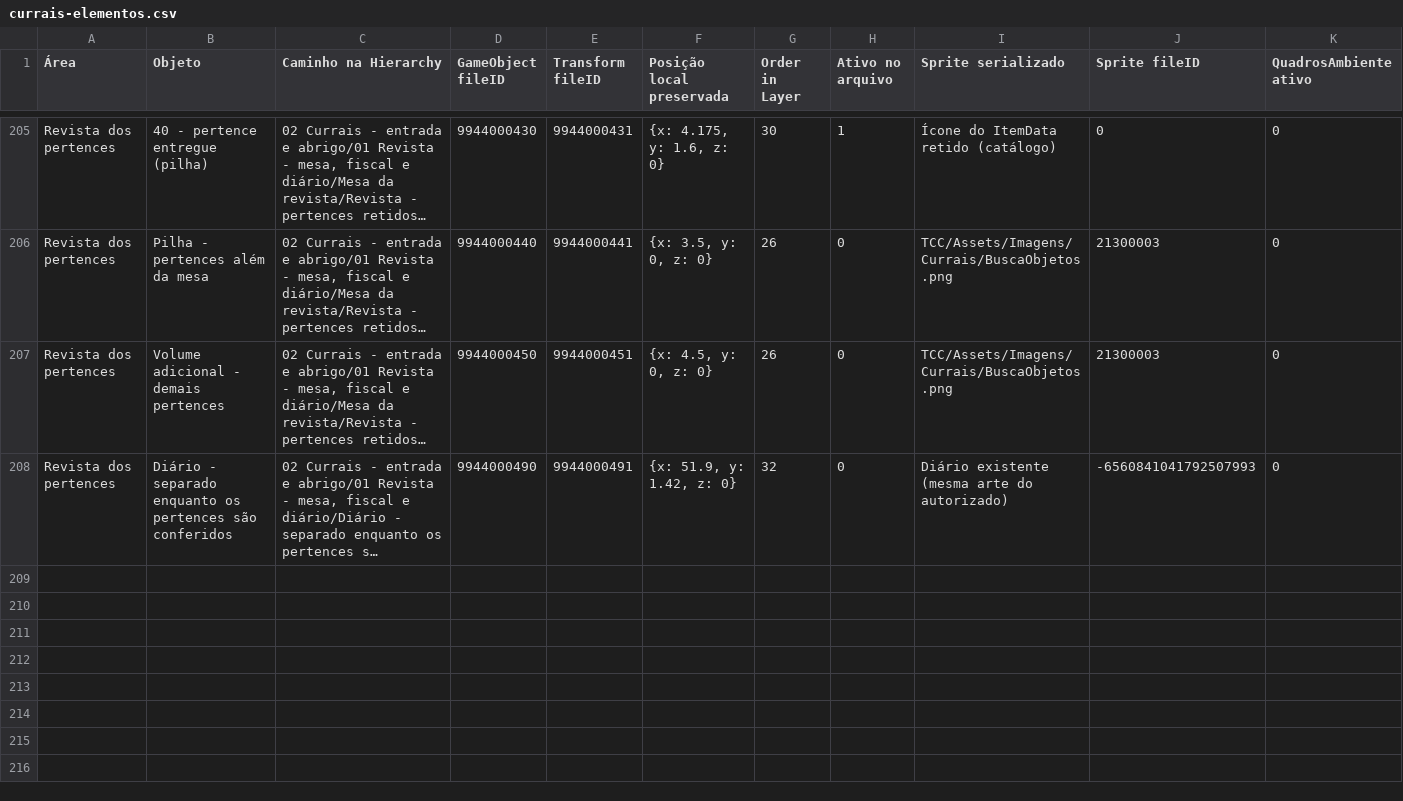
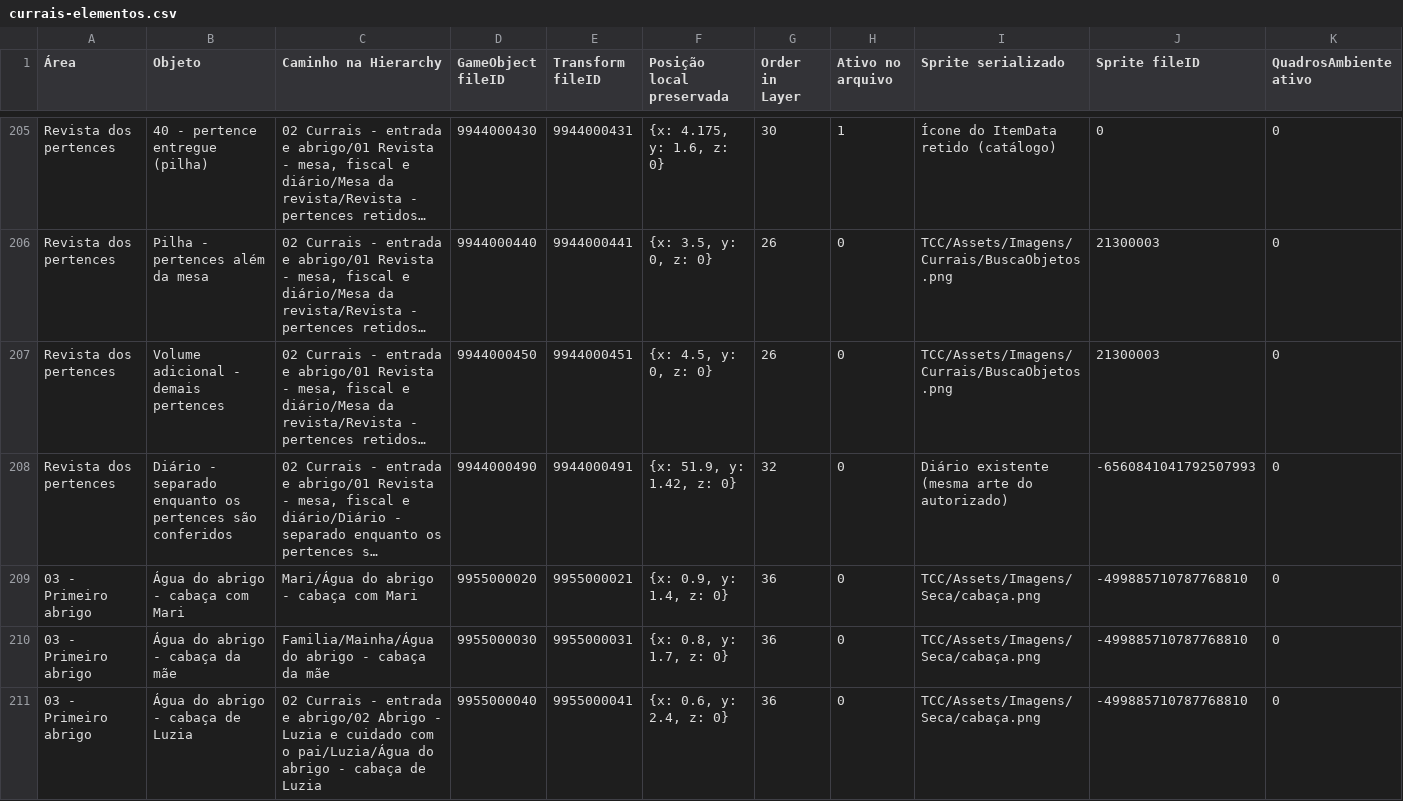
Before and after one commit to claarotinha/TCC, a CSV file: docs/currais-elementos.csv, drawn as a sheet; only a part is shown, gaps mark what is left out; long unchanged cells end in …; rows hold the shown columns only; the diff names each change by its address in the sheet, - before the commit and + after, or states it on an @@ line.

```diff
--- a/docs/currais-elementos.csv
+++ b/docs/currais-elementos.csv
+row 209: 03 - Primeiro abrigo | Água do abrigo - cabaça com Mari | Mari/Água do abrigo - cabaça com Mari | 9955000020 | 9955000021 | {x: 0.9, y: 1.4, z: 0} | 36 | 0 | TCC/Assets/Imagens/Seca/cabaça.png | -499885710787768810 | 0
+row 210: 03 - Primeiro abrigo | Água do abrigo - cabaça da mãe | Familia/Mainha/Água do abrigo - cabaça da mãe | 9955000030 | 9955000031 | {x: 0.8, y: 1.7, z: 0} | 36 | 0 | TCC/Assets/Imagens/Seca/cabaça.png | -499885710787768810 | 0
+row 211: 03 - Primeiro abrigo | Água do abrigo - cabaça de Luzia | 02 Currais - entrada e abrigo/02 Abrigo - Luzia e cuidado com o pai/Luzia/Água do abrigo - cabaça de Luzia | 9955000040 | 9955000041 | {x: 0.6, y: 2.4, z: 0} | 36 | 0 | TCC/Assets/Imagens/Seca/cabaça.png | -499885710787768810 | 0
```
Also changed, not shown: 7 other files.
